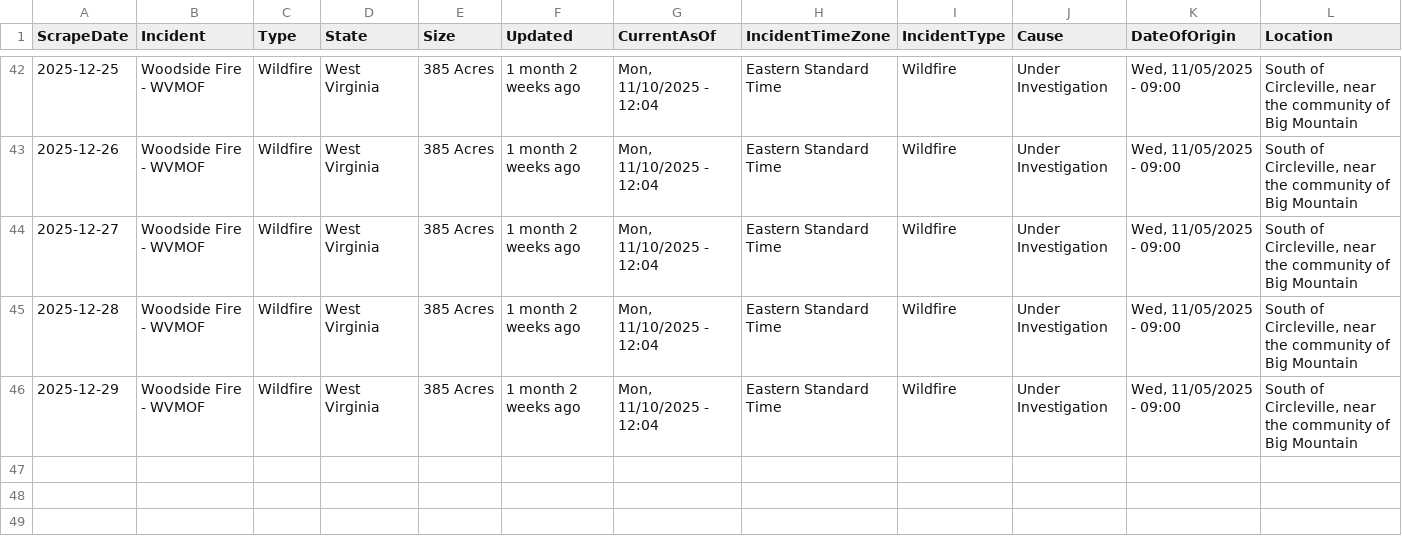
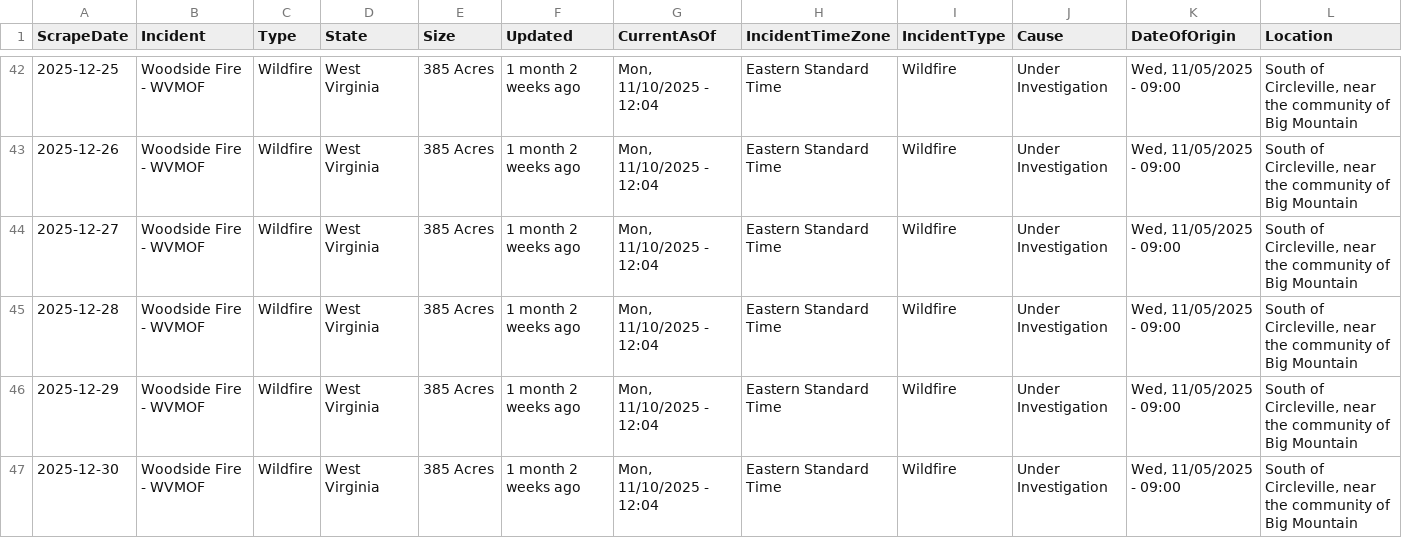
Before and after one commit to mandarc64/inciweb-wildfire-data, a CSV file: inciweb_data/Woodside_Fire_-_WVMOF.csv, drawn as a sheet; only a part is shown, gaps mark what is left out; rows hold the shown columns only; the diff names each change by its address in the sheet, - before the commit and + after, or states it on an @@ line.

```diff
--- a/inciweb_data/Woodside_Fire_-_WVMOF.csv
+++ b/inciweb_data/Woodside_Fire_-_WVMOF.csv
+row 47: 2025-12-30 | Woodside Fire - WVMOF | Wildfire | West Virginia | 385 Acres | 1 month 2 weeks ago | Mon, 11/10/2025 - 12:04 | Eastern Standard Time | Wildfire | Under Investigation | Wed, 11/05/2025 - 09:00 | South of Circleville, near the community of Big Mountain
```
Also changed, not shown: inciweb_data/Dollar_Lake_Fire_-_WYBTF.csv, inciweb_data/Emigrant_Fire_-_ORWIF.csv, 14 other files.
